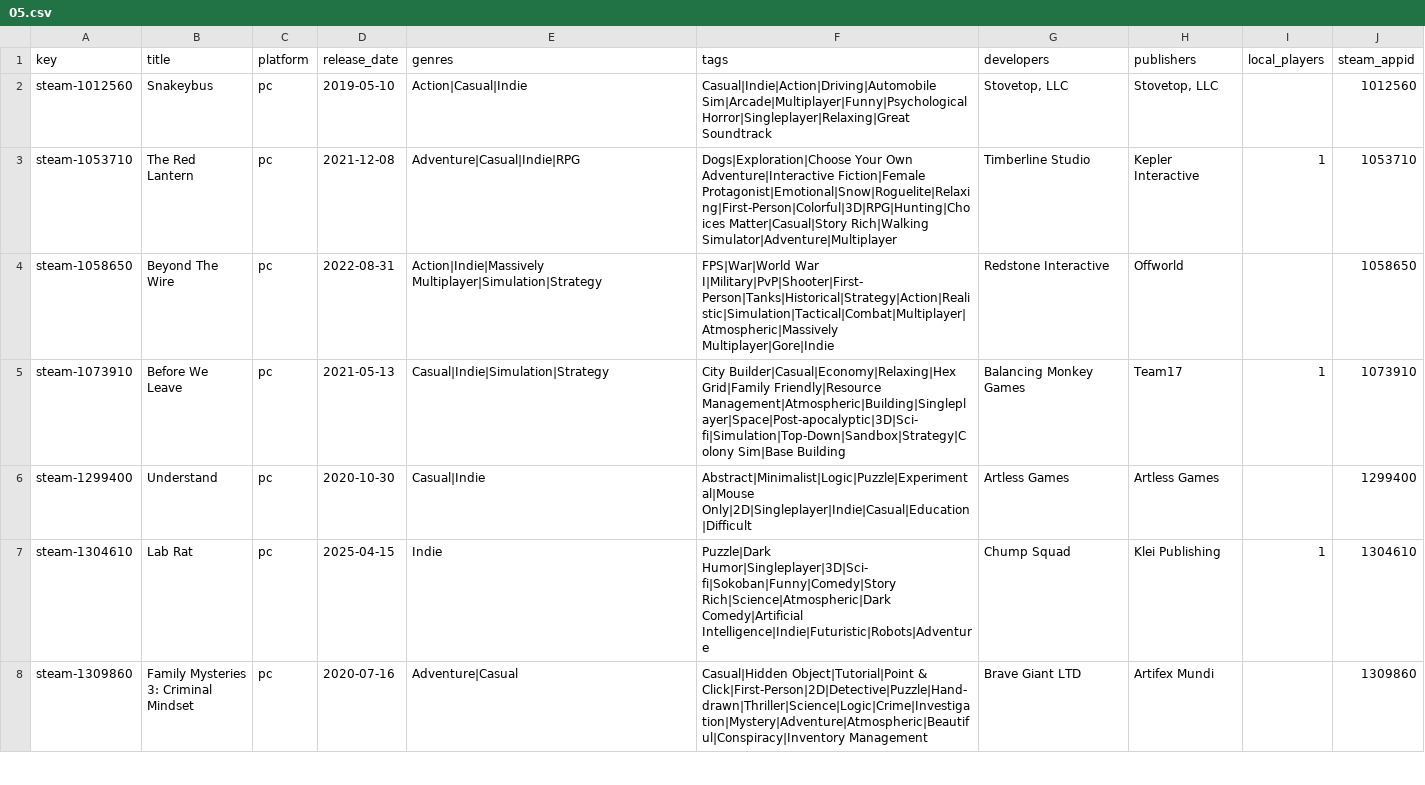
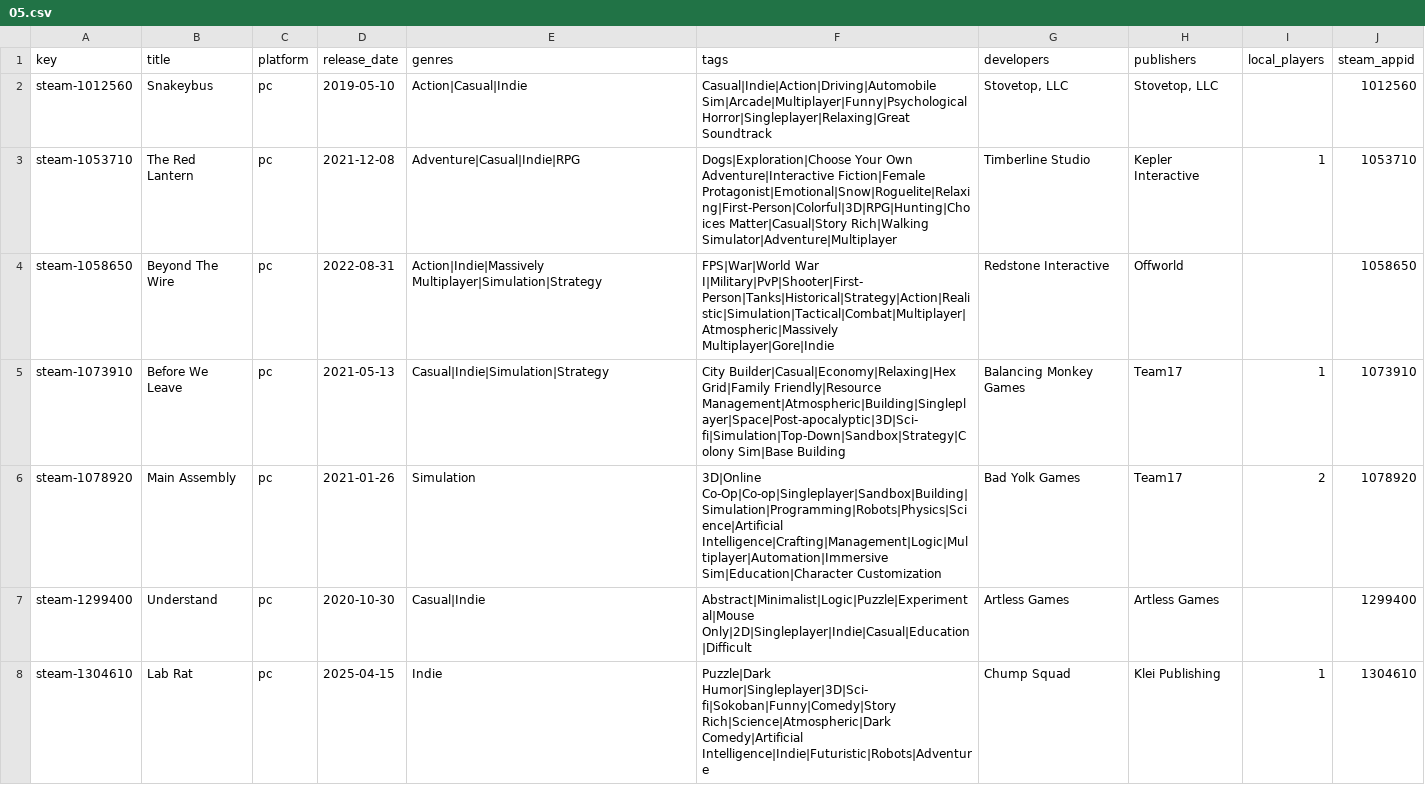
Before and after one commit to jeremybris/PlayOut-metadata, a CSV file: data/steam/05.csv, drawn as a sheet; only a part is shown; the shorter side is filled out with more unchanged rows.

```diff
--- a/data/steam/05.csv
+++ b/data/steam/05.csv
@@ -5,2 +5,3 @@ steam-1058650,Beyond The Wire,pc,2022-08-31,Action|Indie|Massively Multiplayer|S
 steam-1073910,Before We Leave,pc,2021-05-13,Casual|Indie|Simulation|Strategy,City Builder|Casual|Economy|Relaxing|Hex Grid|Family Friendly|Resource Management|Atmospheric|Building|Singleplayer|Space|Post-apocalyptic|3D|Sci-fi|Simulation|Top-Down|Sandbox|Strategy|Colony Sim|Base Building,Balancing Monkey Games,Team17,1,1073910
+steam-1078920,Main Assembly,pc,2021-01-26,Simulation,3D|Online Co-Op|Co-op|Singleplayer|Sandbox|Building|Simulation|Programming|Robots|Physics|Science|Artificial Intelligence|Crafting|Management|Logic|Multiplayer|Automation|Immersive Sim|Education|Character Customization,Bad Yolk Games,Team17,2,1078920
 steam-1299400,Understand,pc,2020-10-30,Casual|Indie,Abstract|Minimalist|Logic|Puzzle|Experimental|Mouse Only|2D|Singleplayer|Indie|Casual|Education|Difficult,Artless Games,Artless Games,,1299400
```
